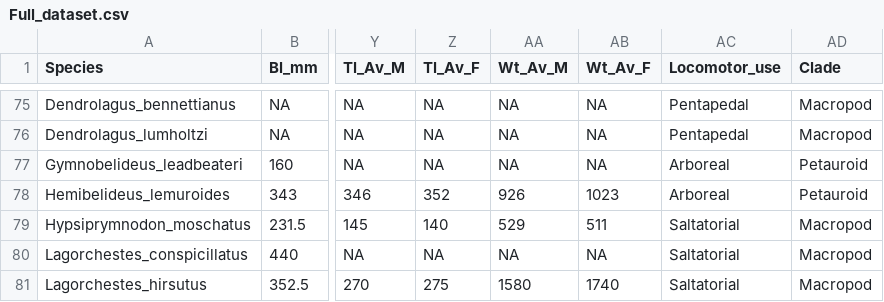
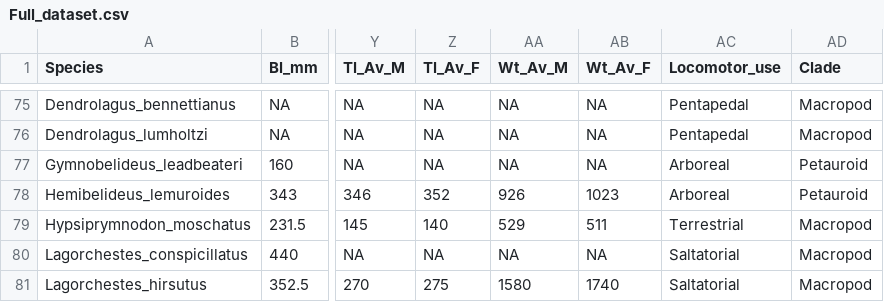
Before and after one commit to VWeisbecker/Tails, a CSV file: Data/Full_dataset.csv, drawn as a sheet; only a part is shown, gaps mark what is left out; the diff names each change by its address in the sheet, - before the commit and + after, or states it on an @@ line.

```diff
--- a/Data/Full_dataset.csv
+++ b/Data/Full_dataset.csv
-AC79 (Locomotor_use): Saltatorial
+AC79 (Locomotor_use): Terrestrial
```
Also changed, not shown: Data/raw_data.csv, 3 other files.
